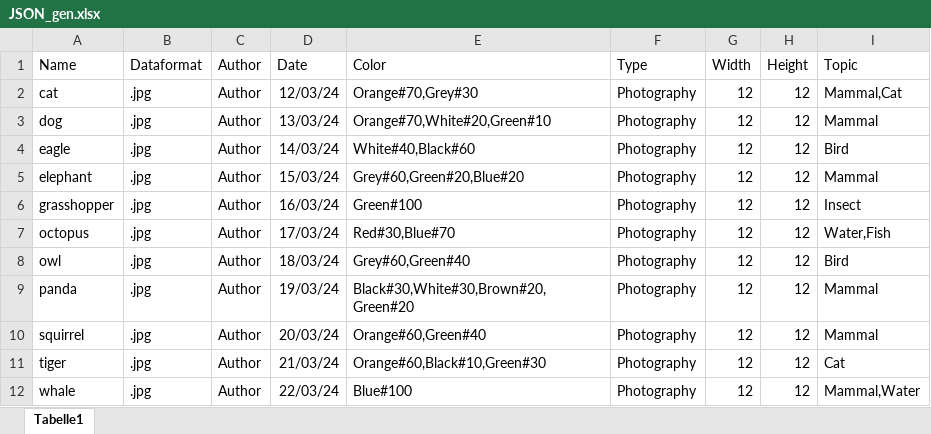
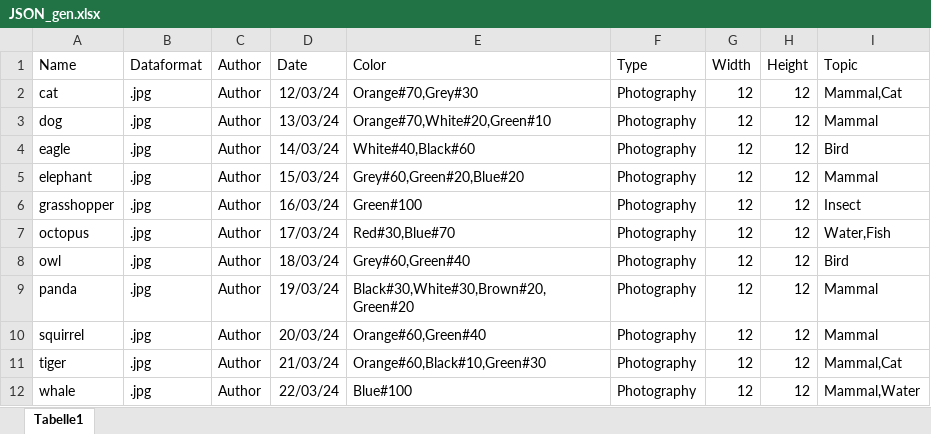
Before and after one commit to wolfskathze/ArtPortfolio, an Excel workbook: datasets/JSON_gen.xlsx, sheet Tabelle1, drawn as a sheet; values as stored, in another font and other column widths than the file's, no borders; the diff names each change by its address in the sheet, - before the commit and + after, or states it on an @@ line.

```diff
--- a/datasets/JSON_gen.xlsx (sheet Tabelle1)
+++ b/datasets/JSON_gen.xlsx (sheet Tabelle1)
-I11 (Topic): Cat
+I11 (Topic): Mammal,Cat
```
Also changed, not shown: 4 other files.
